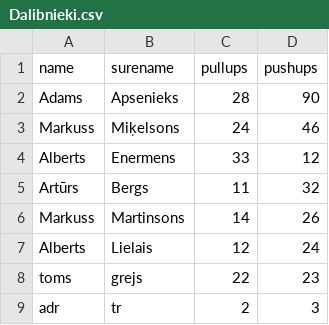
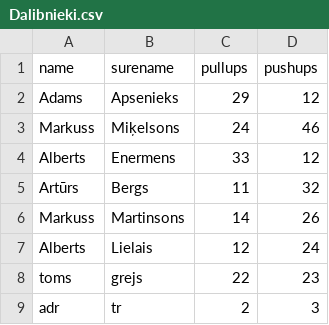
Before and after one commit to 22DP2AApenieks/jpw, a CSV file: Dalibnieki.csv, drawn as a sheet.

```diff
--- a/Dalibnieki.csv
+++ b/Dalibnieki.csv
@@ -1,3 +1,3 @@
 name, surename, pullups, pushups,
-Adams, Apsenieks,28,90
+Adams, Apsenieks,29,12
 Markuss,Miķelsons,24,46
```
Also changed, not shown: 4 other files.
